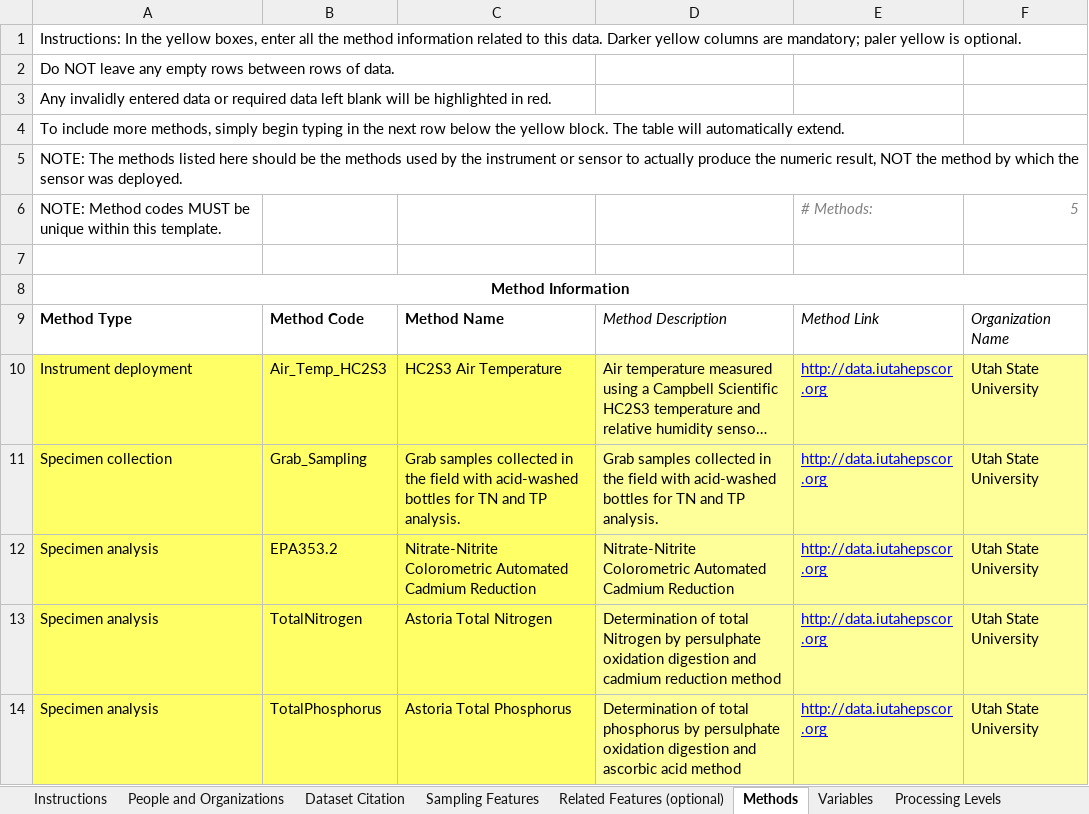
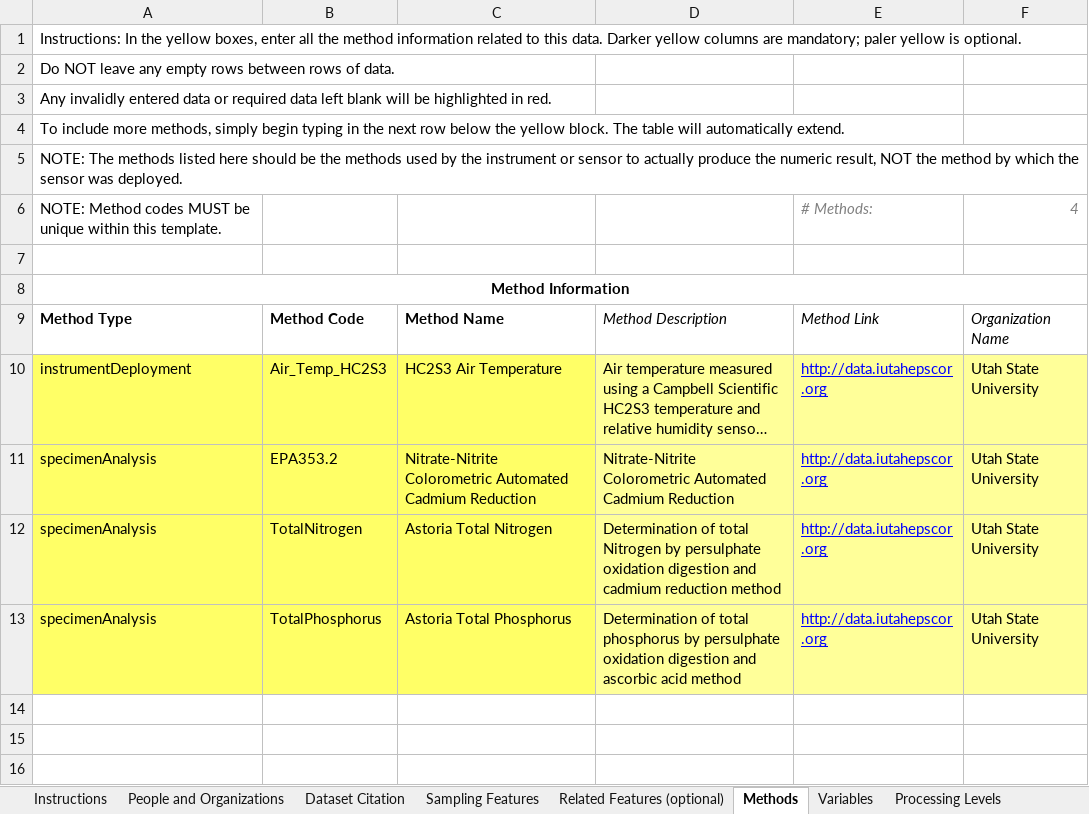
Before and after one commit to ODM2/YODA-File, an Excel workbook: ExcelTemplates/Prototypes/YODA_TimeSeries_TEMPLATE_WORKING.xlsm, sheet Methods, drawn as a sheet; long unchanged cells end in …; values as stored, in another font and other column widths than the file's, no borders; conditional formats and table styles not drawn; removed rows and columns are numbered as before the commit, all else as after; the diff names each change by its address in the sheet, - before the commit and + after, or states it on an @@ line.

Commit message:
Promulgated CV Macro to Timeseries Template
Got the macro that updates the controlled vocabularies working on the
time series template.  Also fixed up some minor issues with named ranges
in the specimen template.

```diff
--- a/ExcelTemplates/Prototypes/YODA_TimeSeries_TEMPLATE_WORKING.xlsm (sheet Methods)
+++ b/ExcelTemplates/Prototypes/YODA_TimeSeries_TEMPLATE_WORKING.xlsm (sheet Methods)
-F6: 5
+F6: 4
-A10: Instrument deployment
+A10: instrumentDeployment
-row 11: Specimen collection | Grab_Sampling | Grab samples collected in the field with acid-washed bottles for TN and TP analysis. | Grab samples collected in the field with acid-washed bottles for TN and TP analysis. | http://data.iutahepscor.org | Utah State University
-A11:A13: Specimen analysis
+A11:A13: specimenAnalysis
```
Also changed, not shown: sheet Controlled Vocabularies, sheet YODA Header Blocks, sheet YODA File, sheet Sampling Features, sheet Data Columns, sheet Instructions, 3 more sheets, charts or pictures, ExcelTemplates/Prototypes/YODA_Specimen_TEMPLATE_BLANK.xlsm, ExcelTemplates/Prototypes/YODA_Specimen_TEMPLATE_WORKING.xlsm, 2 other files.
